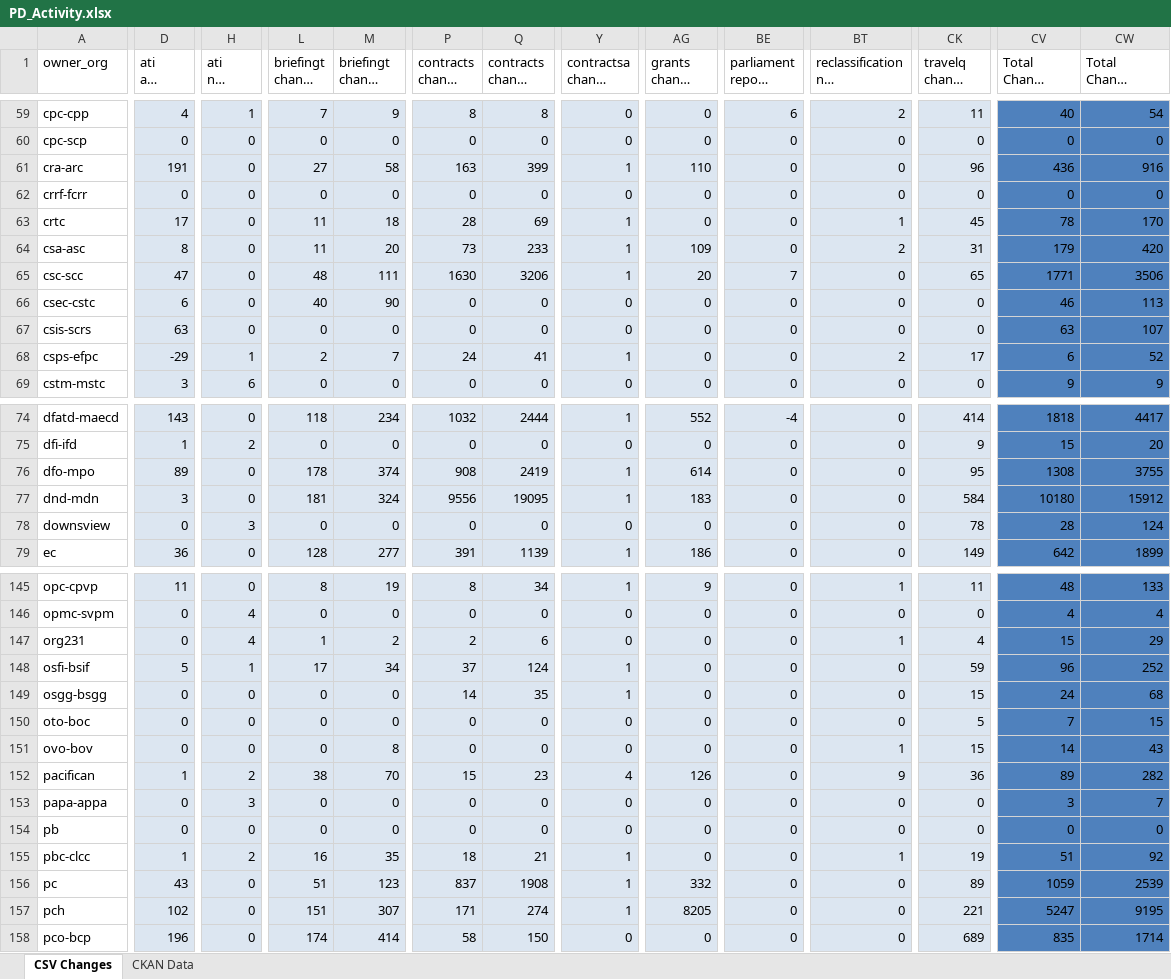
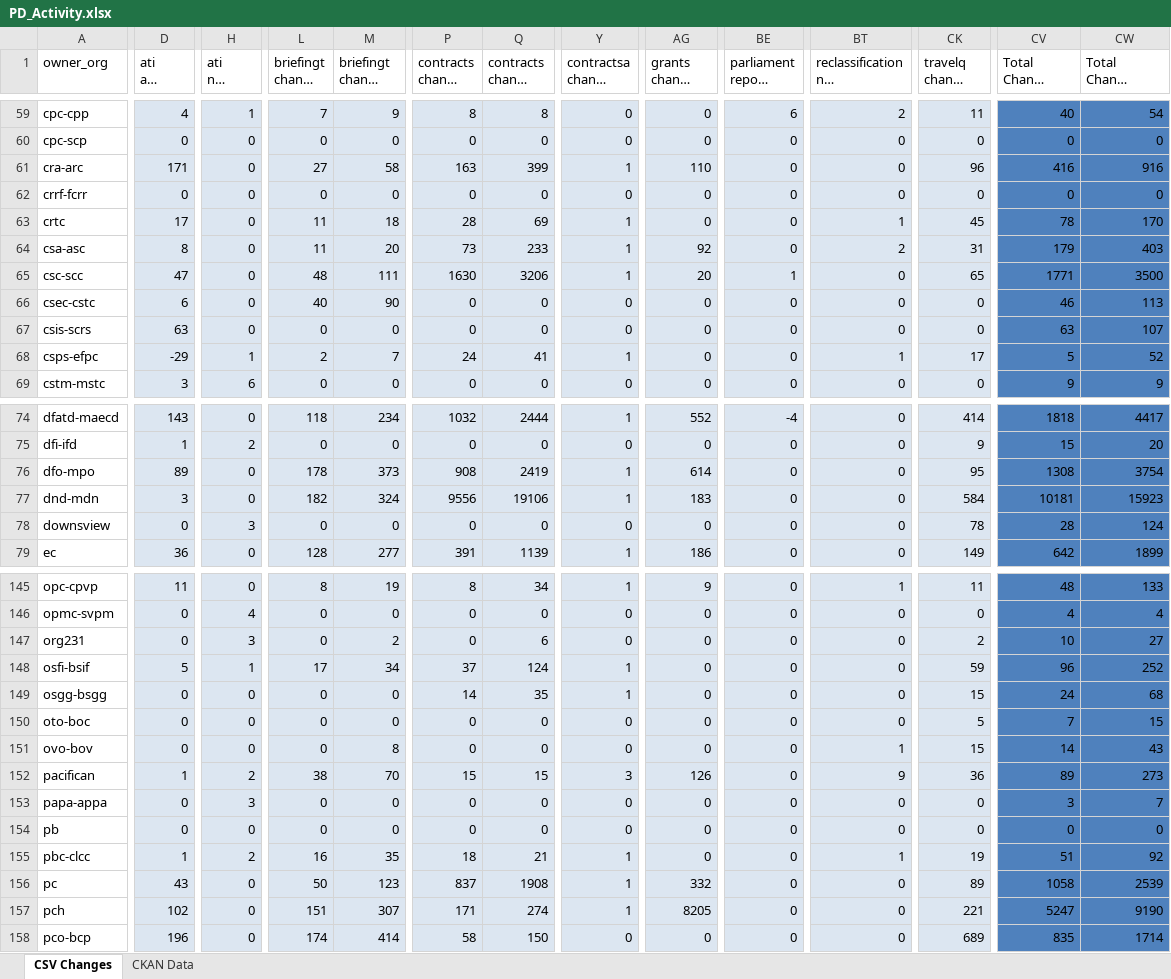
Before and after one commit to PatLittle/analytics-corporate-reporting, an Excel workbook: PD_CHANGES_RPT/PD_Activity.xlsx, sheet CSV Changes, drawn as a sheet; only a part is shown, gaps mark what is left out; long unchanged cells end in …; values as stored, in another font and other column widths than the file's, no borders; the diff covers the shown part only; the diff names each change by its address in the sheet, - before the commit and + after, or states it on an @@ line.

```diff
--- a/PD_CHANGES_RPT/PD_Activity.xlsx (sheet CSV Changes)
+++ b/PD_CHANGES_RPT/PD_Activity.xlsx (sheet CSV Changes)
-D61 (ati all change 90-days): 191
+D61 (ati all change 90-days): 171
-CV61 (Total Change 90-days): 436
+CV61 (Total Change 90-days): 416
-AG64 (grants change 6-months): 109
+AG64 (grants change 6-months): 92
-CW64 (Total Change 6-months): 420
+CW64 (Total Change 6-months): 403
-BE65: 7
+BE65: 1
-CW65 (Total Change 6-months): 3506
+CW65 (Total Change 6-months): 3500
-BT68: 2
+BT68: 1
-CV68 (Total Change 90-days): 6
+CV68 (Total Change 90-days): 5
-M76 (briefingt change 6-months): 374
+M76 (briefingt change 6-months): 373
-CW76 (Total Change 6-months): 3755
+CW76 (Total Change 6-months): 3754
-L77 (briefingt change 90-days): 181
+L77 (briefingt change 90-days): 182
-Q77 (contracts change 6-months): 19095
+Q77 (contracts change 6-months): 19106
-CV77 (Total Change 90-days): 10180
+CV77 (Total Change 90-days): 10181
-CW77 (Total Change 6-months): 15912
+CW77 (Total Change 6-months): 15923
-H147 (ati nil change 90-days): 4
+H147 (ati nil change 90-days): 3
-L147 (briefingt change 90-days): 1
+L147 (briefingt change 90-days): 0
-P147 (contracts change 90-days): 2
+P147 (contracts change 90-days): 0
-BT147: 1
+BT147: 0
-CK147 (travelq change 6-months): 4
+CK147 (travelq change 6-months): 2
-CV147 (Total Change 90-days): 15
+CV147 (Total Change 90-days): 10
-CW147 (Total Change 6-months): 29
+CW147 (Total Change 6-months): 27
-Q152 (contracts change 6-months): 23
+Q152 (contracts change 6-months): 15
-Y152 (contractsa change 6-months): 4
+Y152 (contractsa change 6-months): 3
-CW152 (Total Change 6-months): 282
+CW152 (Total Change 6-months): 273
-L156 (briefingt change 90-days): 51
+L156 (briefingt change 90-days): 50
-CV156 (Total Change 90-days): 1059
+CV156 (Total Change 90-days): 1058
-CW157 (Total Change 6-months): 9195
+CW157 (Total Change 6-months): 9190
```
Also changed, not shown: 42 edited cells elsewhere in this sheet, sheet CKAN Data, 2 other files.
